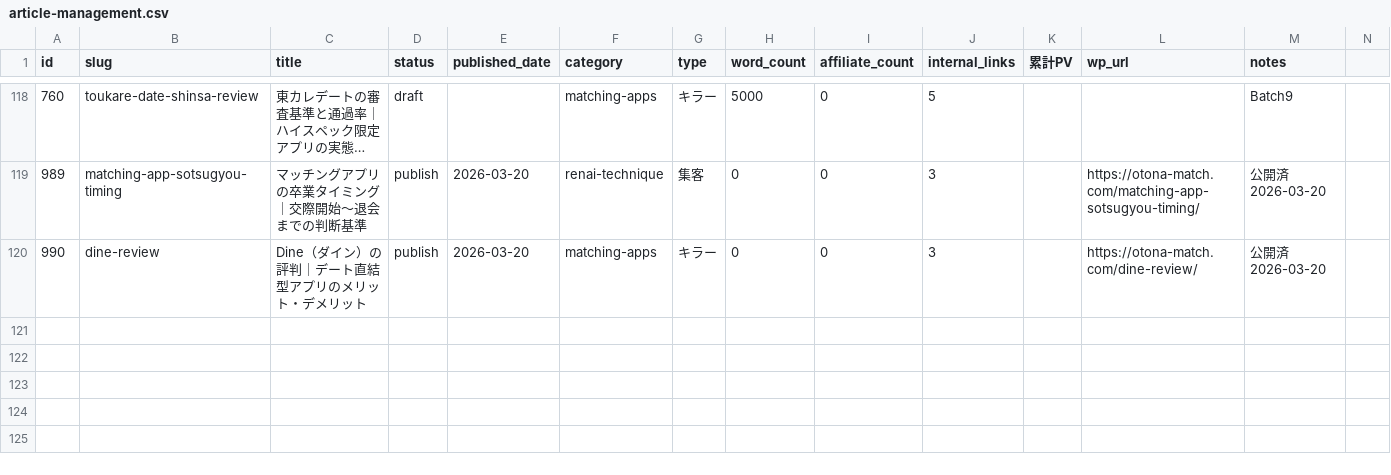
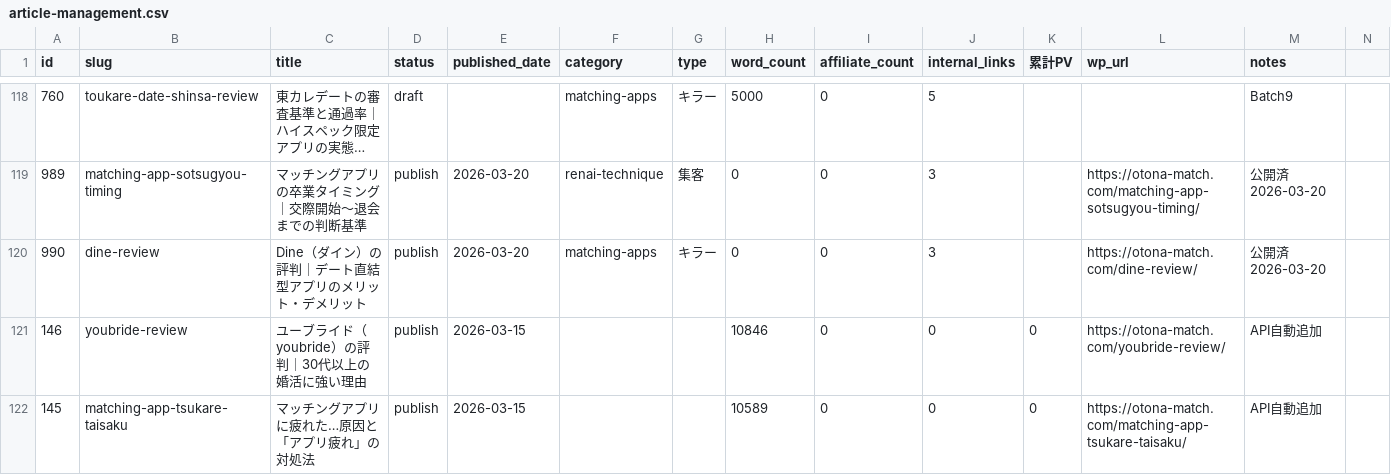
Before and after one commit to tmizuno27/claude-code, a CSV file: otona-match.com/outputs/article-management.csv, drawn as a sheet; only a part is shown, gaps mark what is left out; long unchanged cells end in …; rows hold the shown columns only; the diff names each change by its address in the sheet, - before the commit and + after, or states it on an @@ line.

```diff
--- a/otona-match.com/outputs/article-management.csv
+++ b/otona-match.com/outputs/article-management.csv
+row 121: 146 | youbride-review | ユーブライド（youbride）の評判｜30代以上の婚活に強い理由 | publish | 2026-03-15 |  |  | 10846 | 0 | 0 | 0 | https://otona-match.com/youbride-review/ | API自動追加
+row 122: 145 | matching-app-tsukare-taisaku | マッチングアプリに疲れた…原因と「アプリ疲れ」の対処法 | publish | 2026-03-15 |  |  | 10589 | 0 | 0 | 0 | https://otona-match.com/matching-app-tsukare-taisaku/ | API自動追加
```
Also changed, not shown: 2 other files.
